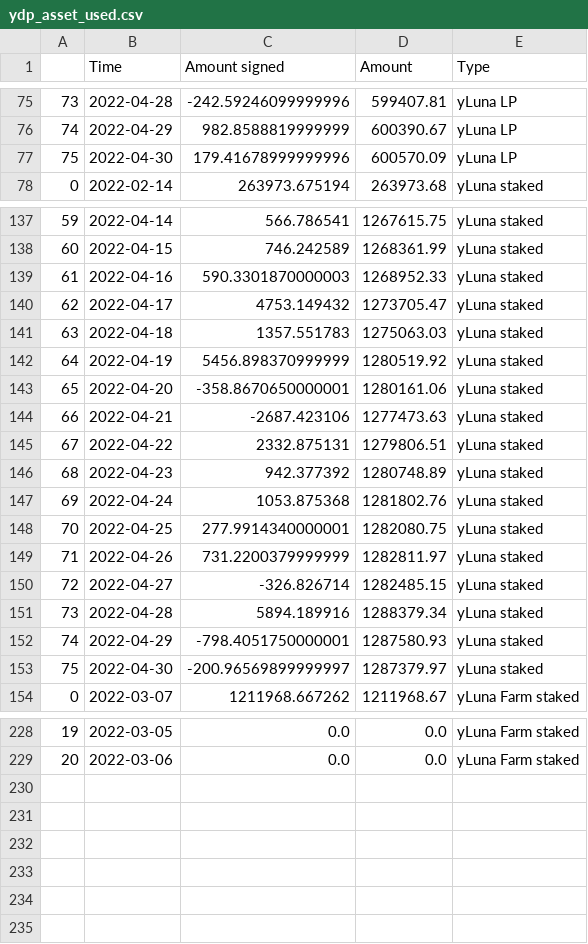
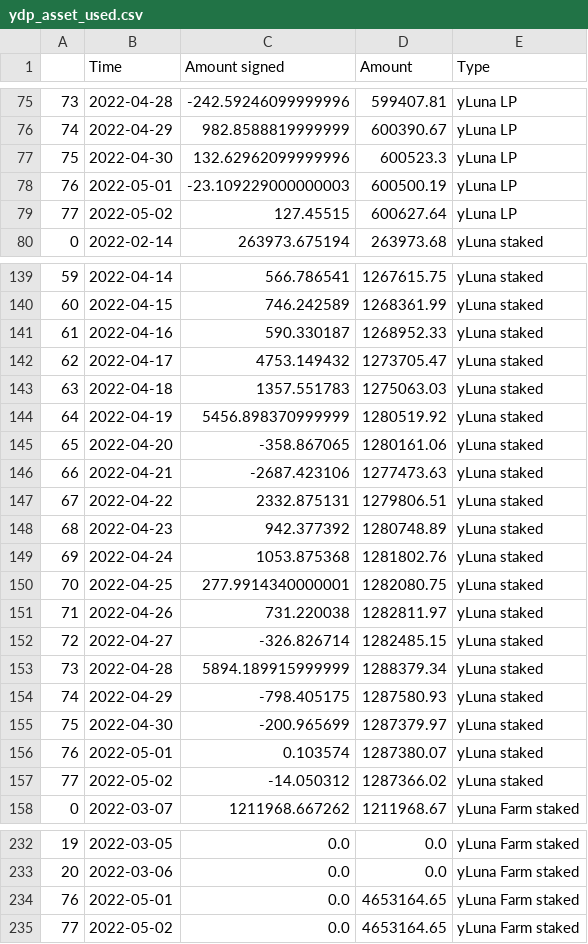
Before and after one commit to IncioMan/prism_analytics, a CSV file: data/processed/ydp_asset_used.csv, drawn as a sheet; only a part is shown, gaps mark what is left out; the diff covers the shown part only.

Commit message:
Automated data fetching

```diff
--- a/data/processed/ydp_asset_used.csv
+++ b/data/processed/ydp_asset_used.csv
@@ -76,3 +76,5 @@
 74,2022-04-29,982.8588819999999,600390.67,yLuna LP
-75,2022-04-30,179.41678999999996,600570.09,yLuna LP
+75,2022-04-30,132.62962099999996,600523.3,yLuna LP
+76,2022-05-01,-23.109229000000003,600500.19,yLuna LP
+77,2022-05-02,127.45515,600627.64,yLuna LP
 0,2022-02-14,263973.675194,263973.68,yLuna staked
@@ -138,3 +140,3 @@
 60,2022-04-15,746.242589,1268361.99,yLuna staked
-61,2022-04-16,590.3301870000003,1268952.33,yLuna staked
+61,2022-04-16,590.330187,1268952.33,yLuna staked
 62,2022-04-17,4753.149432,1273705.47,yLuna staked
@@ -142,3 +144,3 @@
 64,2022-04-19,5456.898370999999,1280519.92,yLuna staked
-65,2022-04-20,-358.8670650000001,1280161.06,yLuna staked
+65,2022-04-20,-358.867065,1280161.06,yLuna staked
 66,2022-04-21,-2687.423106,1277473.63,yLuna staked
@@ -148,7 +150,9 @@
 70,2022-04-25,277.9914340000001,1282080.75,yLuna staked
-71,2022-04-26,731.2200379999999,1282811.97,yLuna staked
+71,2022-04-26,731.220038,1282811.97,yLuna staked
 72,2022-04-27,-326.826714,1282485.15,yLuna staked
-73,2022-04-28,5894.189916,1288379.34,yLuna staked
-74,2022-04-29,-798.4051750000001,1287580.93,yLuna staked
-75,2022-04-30,-200.96569899999997,1287379.97,yLuna staked
+73,2022-04-28,5894.189915999999,1288379.34,yLuna staked
+74,2022-04-29,-798.405175,1287580.93,yLuna staked
+75,2022-04-30,-200.965699,1287379.97,yLuna staked
+76,2022-05-01,0.103574,1287380.07,yLuna staked
+77,2022-05-02,-14.050312,1287366.02,yLuna staked
 0,2022-03-07,1211968.667262,1211968.67,yLuna Farm staked
@@ -229 +233,3 @@
 20,2022-03-06,0.0,0.0,yLuna Farm staked
+76,2022-05-01,0.0,4653164.65,yLuna Farm staked
+77,2022-05-02,0.0,4653164.65,yLuna Farm staked
```
Also changed, not shown: 8 edited cells elsewhere in this file, data/processed/pdp_asset_unused.csv, data/processed/pdp_asset_used.csv, 8 other files.
